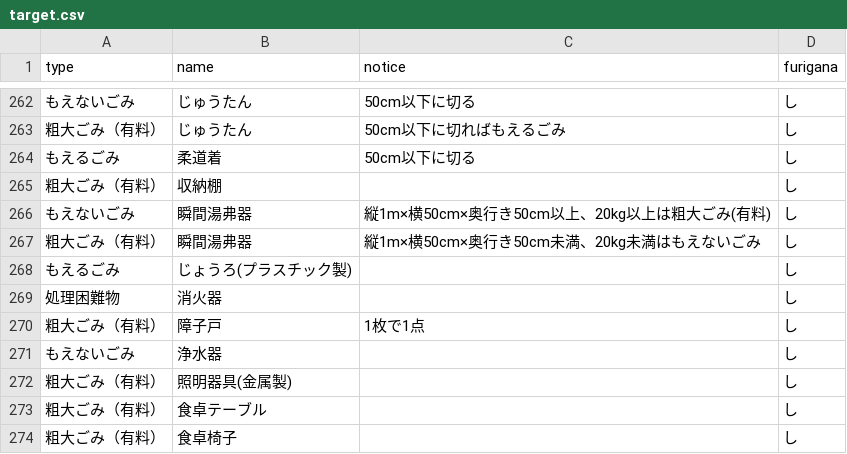
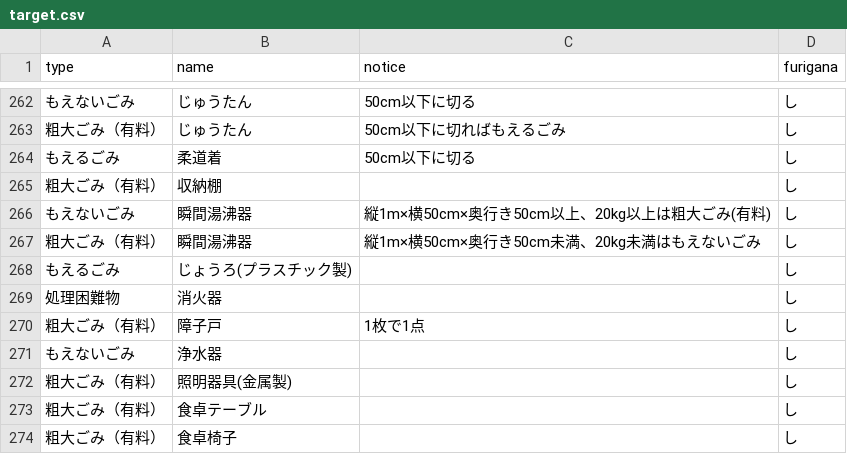
Before and after one commit to uchinada5374/5374, a CSV file: data/target.csv, drawn as a sheet; only a part is shown, gaps mark what is left out.

Commit message:
瞬間湯沸器修正
瞬間湯沸器修正

```diff
--- a/data/target.csv
+++ b/data/target.csv
@@ -265,4 +265,4 @@ type,name,notice,furigana
 粗大ごみ（有料）,収納棚,,し
-もえないごみ,瞬間湯弗器,縦1m×横50cm×奥行き50cm以上、20kg以上は粗大ごみ(有料),し
-粗大ごみ（有料）,瞬間湯弗器,縦1m×横50cm×奥行き50cm未満、20kg未満はもえないごみ,し
+もえないごみ,瞬間湯沸器,縦1m×横50cm×奥行き50cm以上、20kg以上は粗大ごみ(有料),し
+粗大ごみ（有料）,瞬間湯沸器,縦1m×横50cm×奥行き50cm未満、20kg未満はもえないごみ,し
 もえるごみ,じょうろ(プラスチック製),,し
```
